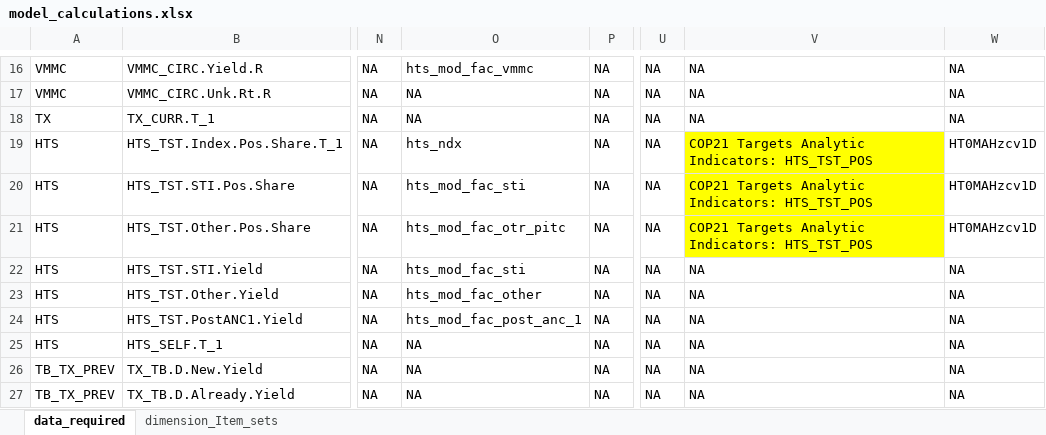
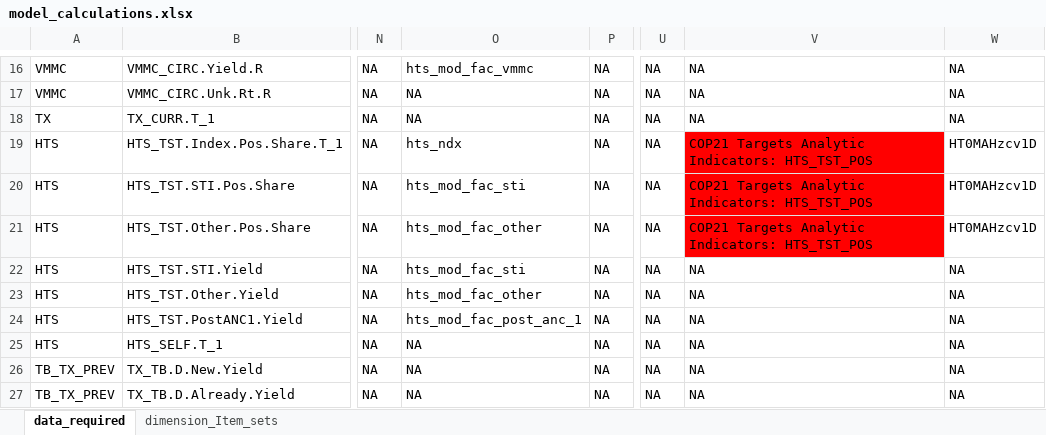
Before and after one commit to pepfar-datim/data-pack-commons, an Excel workbook: data-raw/model_calculations/model_calculations.xlsx, sheet data_required, drawn as a sheet; only a part is shown, gaps mark what is left out; values as stored, in another font and other column widths than the file's, no borders; the diff names each change by its address in the sheet, - before the commit and + after, or states it on an @@ line.

Commit message:
Update HTS_TST.Other.Pos.Share other_disagg
COP23 data pack merges previously distinct modalities

```diff
--- a/data-raw/model_calculations/model_calculations.xlsx (sheet data_required)
+++ b/data-raw/model_calculations/model_calculations.xlsx (sheet data_required)
-V19:V21 fill: #FFFF00
+V19:V21 fill: #FF0000
-O21: hts_mod_fac_otr_pitc
+O21: hts_mod_fac_other
```
Also changed, not shown: 1 other file.
